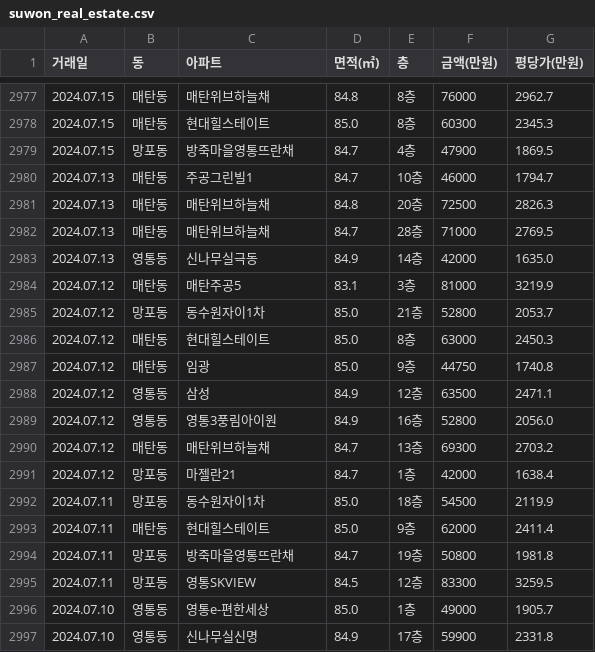
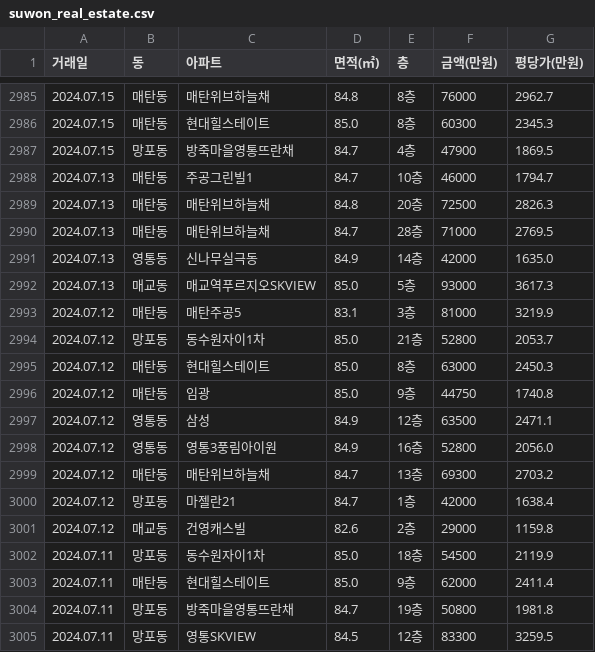
Before and after one commit to gamechris98-sketch/suwon-real-estate, a CSV file: suwon_real_estate.csv, drawn as a sheet; only a part is shown, gaps mark what is left out; the shorter side is filled out with more unchanged rows; the diff covers the shown part only.

```diff
--- a/suwon_real_estate.csv
+++ b/suwon_real_estate.csv
@@ -2983,2 +2991,3 @@
 2024.07.13,영통동,신나무실극동,84.9,14층,42000,1635.0
+2024.07.13,매교동,매교역푸르지오SKVIEW,85.0,5층,93000,3617.3
 2024.07.12,매탄동,매탄주공5,83.1,3층,81000,3219.9
@@ -2991,2 +3000,3 @@
 2024.07.12,망포동,마젤란21,84.7,1층,42000,1638.4
+2024.07.12,매교동,건영캐스빌,82.6,2층,29000,1159.8
 2024.07.11,망포동,동수원자이1차,85.0,18층,54500,2119.9
```
Also changed, not shown: 8 added rows elsewhere in this file, 2 other files.
